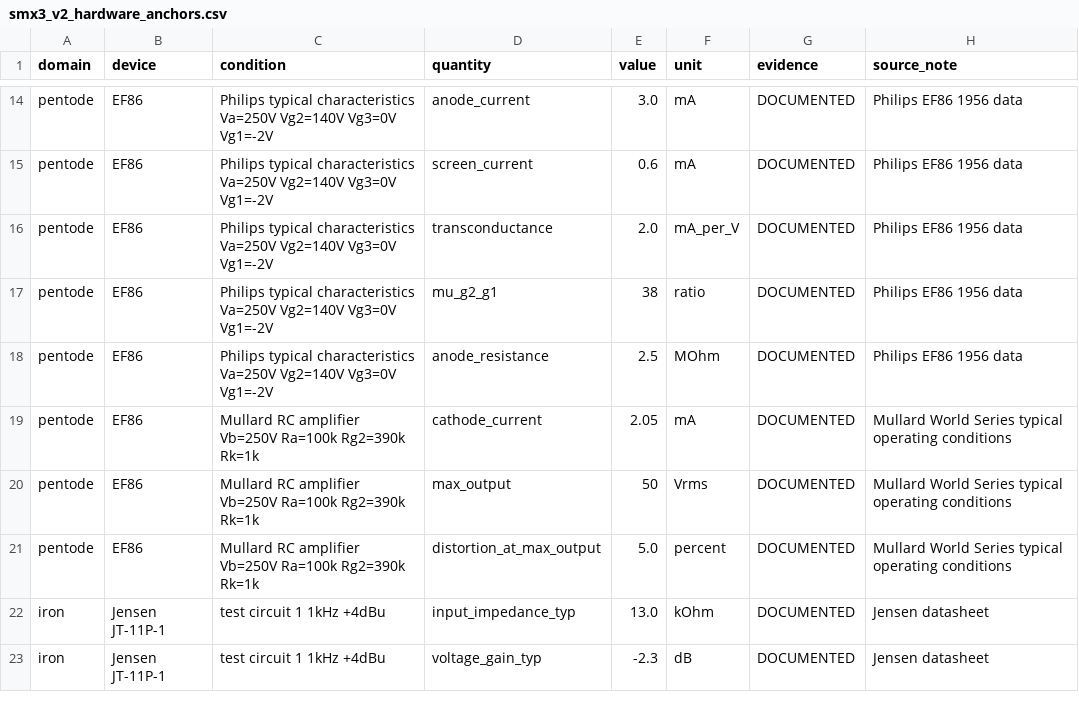
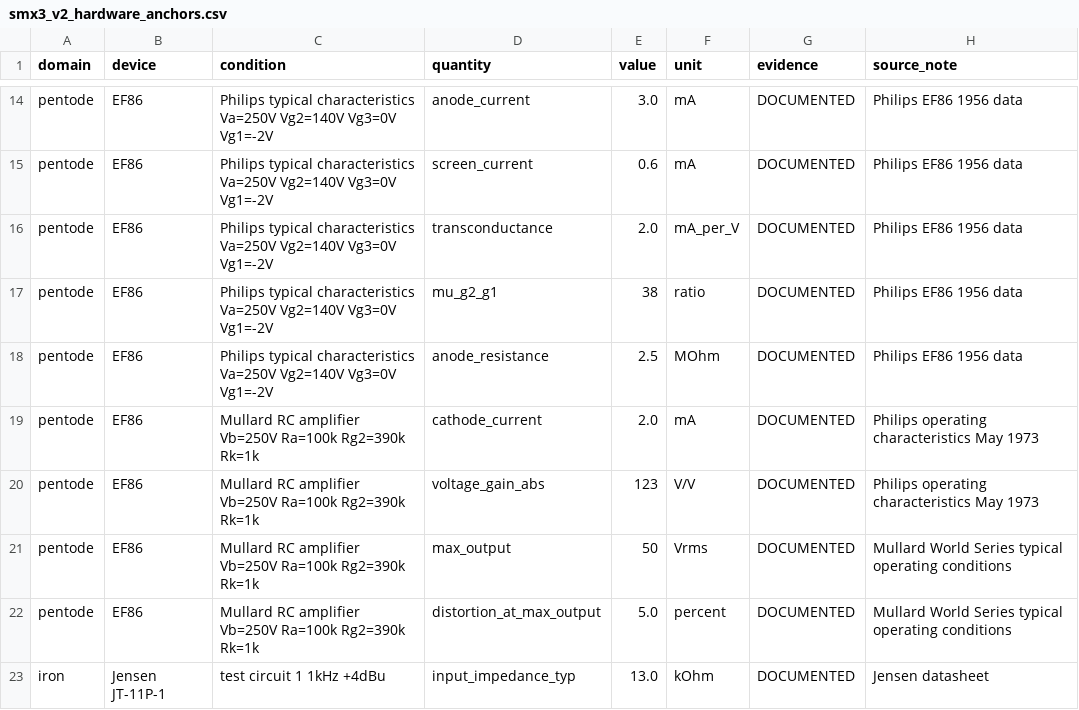
Before and after one commit to challanger2000/SaturatorMixFX-Final, a CSV file: research/smx3_v2_hardware_anchors.csv, drawn as a sheet; only a part is shown, gaps mark what is left out; the shorter side is filled out with more unchanged rows.

Commit message:
Add exact EF86 gain anchor to hardware data

```diff
--- a/research/smx3_v2_hardware_anchors.csv
+++ b/research/smx3_v2_hardware_anchors.csv
@@ -18,3 +18,4 @@ pentode,EF86,Philips typical characteristics Va=250V Vg2=140V Vg3=0V Vg1=-2V,mu_
 pentode,EF86,Philips typical characteristics Va=250V Vg2=140V Vg3=0V Vg1=-2V,anode_resistance,2.5,MOhm,DOCUMENTED,Philips EF86 1956 data
-pentode,EF86,Mullard RC amplifier Vb=250V Ra=100k Rg2=390k Rk=1k,cathode_current,2.05,mA,DOCUMENTED,Mullard World Series typical operating conditions
+pentode,EF86,Mullard RC amplifier Vb=250V Ra=100k Rg2=390k Rk=1k,cathode_current,2.0,mA,DOCUMENTED,Philips operating characteristics May 1973
+pentode,EF86,Mullard RC amplifier Vb=250V Ra=100k Rg2=390k Rk=1k,voltage_gain_abs,123,V/V,DOCUMENTED,Philips operating characteristics May 1973
 pentode,EF86,Mullard RC amplifier Vb=250V Ra=100k Rg2=390k Rk=1k,max_output,50,Vrms,DOCUMENTED,Mullard World Series typical operating conditions
```
